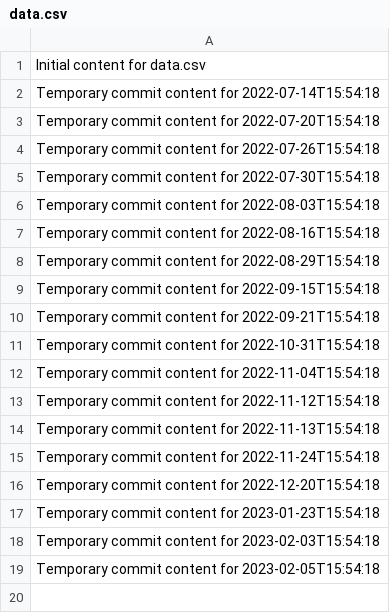
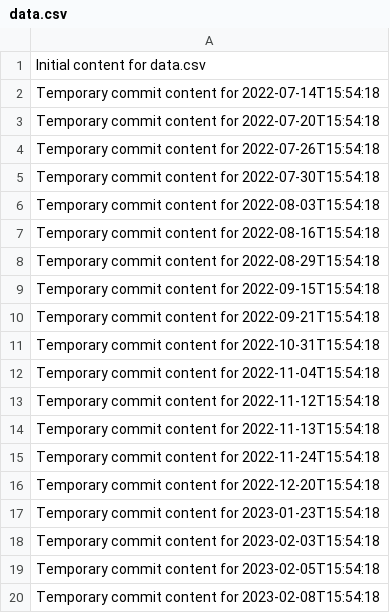
Before and after one commit to mostafahery/omega-945-x, a CSV file: data.csv, drawn as a sheet.

```diff
--- a/data.csv
+++ b/data.csv
@@ -19 +19,2 @@ Temporary commit content for 2023-02-03T15:54:18
 Temporary commit content for 2023-02-05T15:54:18
+Temporary commit content for 2023-02-08T15:54:18
```
